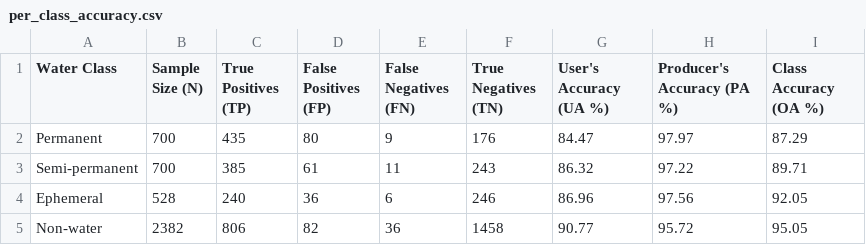
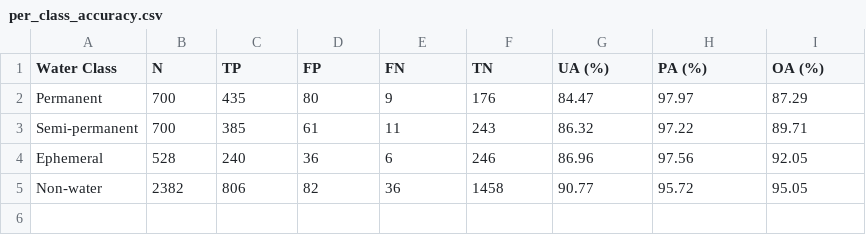
Before and after one commit to DruboPaul/SAR, a CSV file: results/per_class_accuracy.csv, drawn as a sheet.

Commit message:
chore: Update figures and replication results from final notebook execution

```diff
--- a/results/per_class_accuracy.csv
+++ b/results/per_class_accuracy.csv
@@ -1,2 +1,2 @@
-Water Class,Sample Size (N),True Positives (TP),False Positives (FP),False Negatives (FN),True Negatives (TN),User's Accuracy (UA %),Producer's Accuracy (PA %),Class Accuracy (OA %)
+Water Class,N,TP,FP,FN,TN,UA (%),PA (%),OA (%)
 Permanent,700,435,80,9,176,84.47,97.97,87.29
```
Also changed, not shown: 12 other files.
